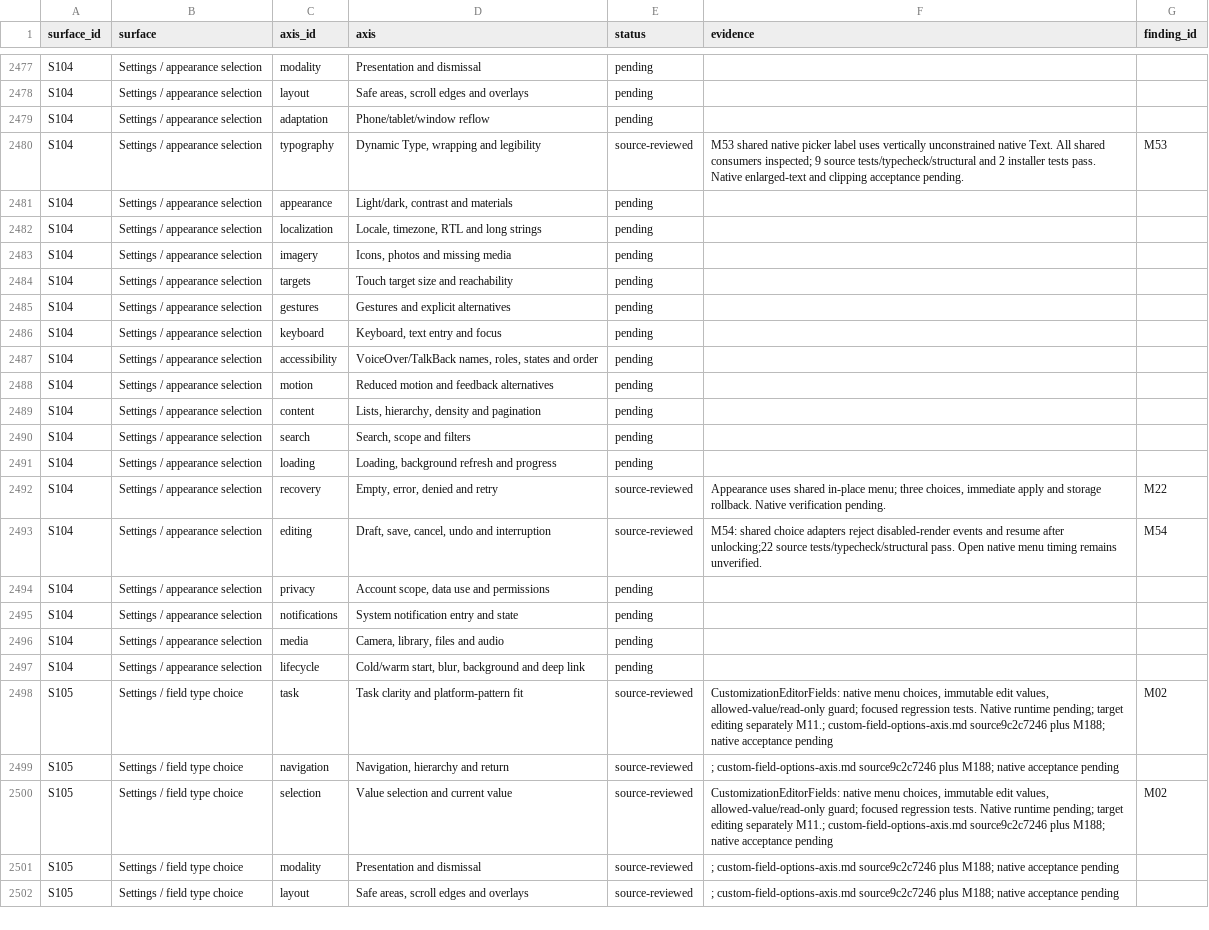
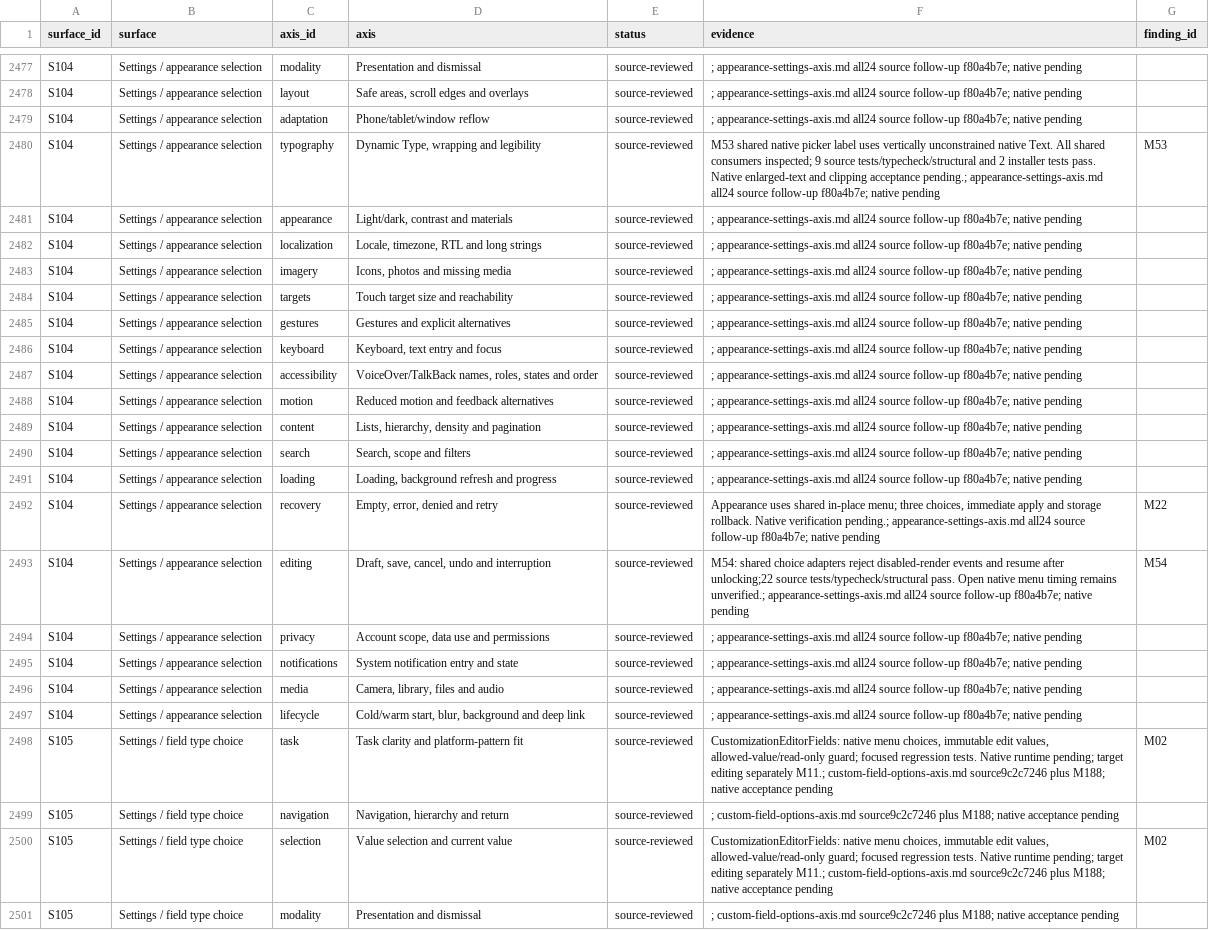
Before and after one commit to elsell/stuffstash, a CSV file: docs/reports/mobile-ui-remediation-2026-09-14/matrix.csv, drawn as a sheet; only a part is shown, gaps mark what is left out; the shorter side is filled out with more unchanged rows; the diff covers the shown part only; the diff names each change by its address in the sheet, - before the commit and + after, or states it on an @@ line.

```diff
--- a/docs/reports/mobile-ui-remediation-2026-09-14/matrix.csv
+++ b/docs/reports/mobile-ui-remediation-2026-09-14/matrix.csv
-E2477:E2479 (status): pending
+E2477:E2479 (status): source-reviewed
-F2477:F2479 (evidence): (empty)
+F2477:F2479 (evidence): ; appearance-settings-axis.md all24 source follow-up f80a4b7e; native pending
-F2480 (evidence): …clipping acceptance pending.
+F2480 (evidence): …clipping acceptance pending.; appearance-settings-axis.md all24 source follow-up f80a4b7e; native pending
-E2481:E2491 (status): pending
+E2481:E2491 (status): source-reviewed
-F2481:F2491 (evidence): (empty)
+F2481:F2491 (evidence): ; appearance-settings-axis.md all24 source follow-up f80a4b7e; native pending
-F2492 (evidence): …Native verification pending.
+F2492 (evidence): …Native verification pending.; appearance-settings-axis.md all24 source follow-up f80a4b7e; native pending
-F2493 (evidence): …timing remains unverified.
+F2493 (evidence): …timing remains unverified.; appearance-settings-axis.md all24 source follow-up f80a4b7e; native pending
-E2494:E2497 (status): pending
+E2494:E2497 (status): source-reviewed
-F2494:F2497 (evidence): (empty)
+F2494:F2497 (evidence): ; appearance-settings-axis.md all24 source follow-up f80a4b7e; native pending
```
Also changed, not shown: 99 edited cells elsewhere in this file, 8 other files.
